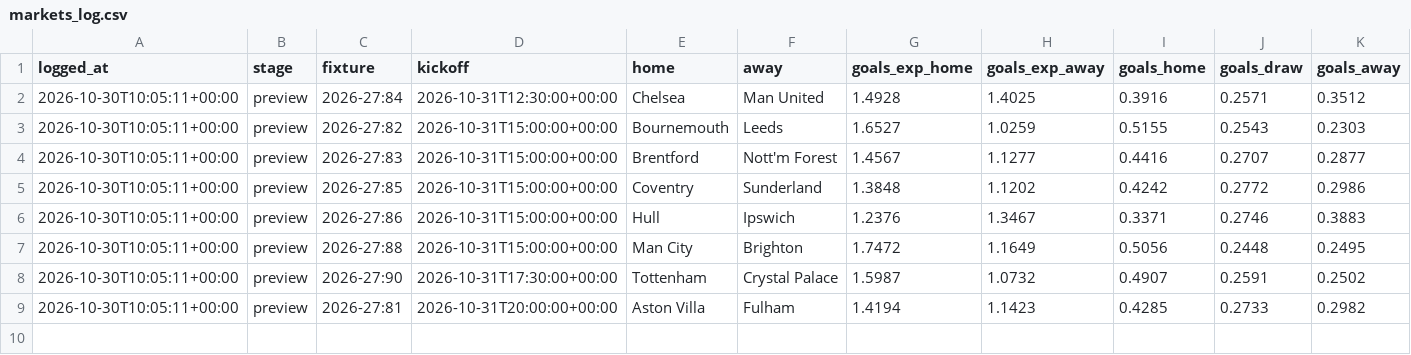
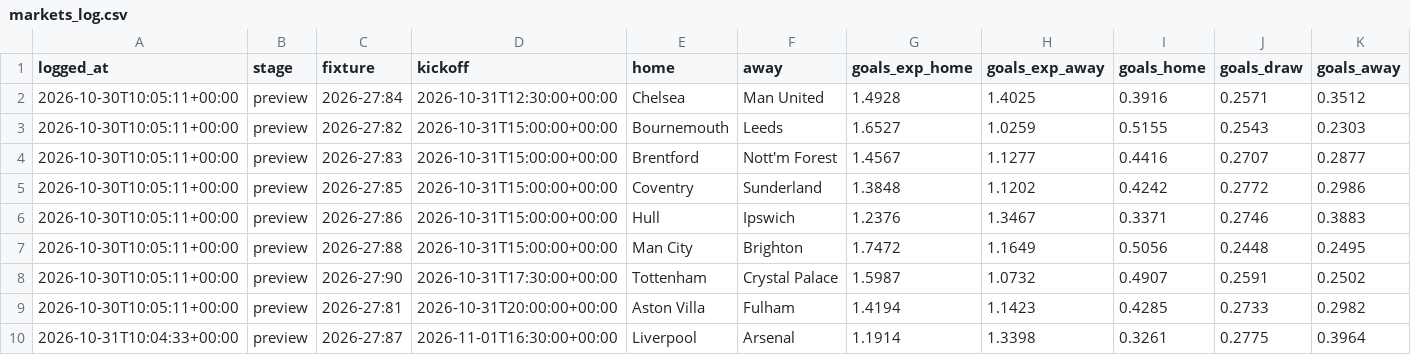
Before and after one commit to StonksLord/prediction-bot, a CSV file: markets_log.csv, drawn as a sheet; only a part is shown; rows hold the shown columns only; the diff names each change by its address in the sheet, - before the commit and + after, or states it on an @@ line.

```diff
--- a/markets_log.csv
+++ b/markets_log.csv
+row 10: 2026-10-31T10:04:33+00:00 | preview | 2026-27:87 | 2026-11-01T16:30:00+00:00 | Liverpool | Arsenal | 1.1914 | 1.3398 | 0.3261 | 0.2775 | 0.3964
```
Also changed, not shown: predictions_log.csv.
